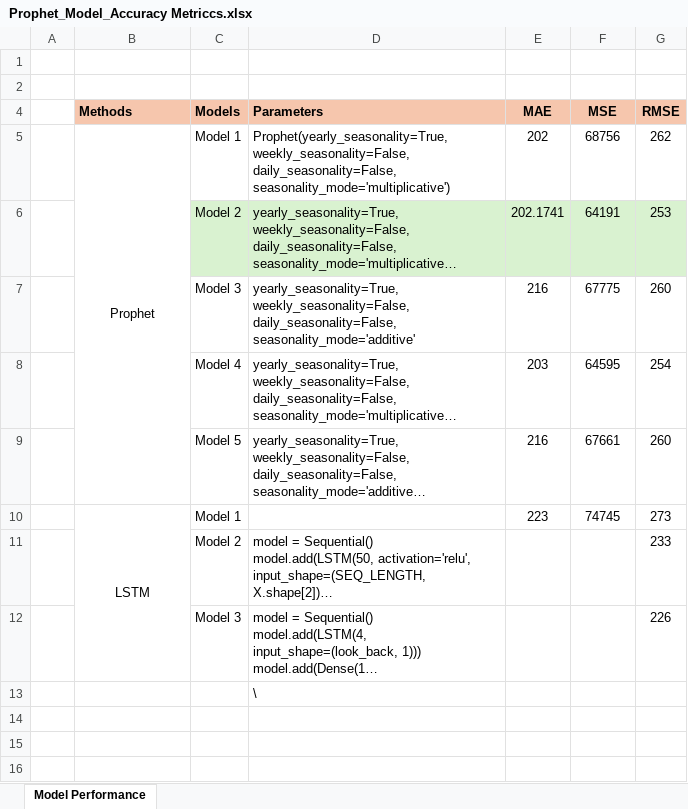
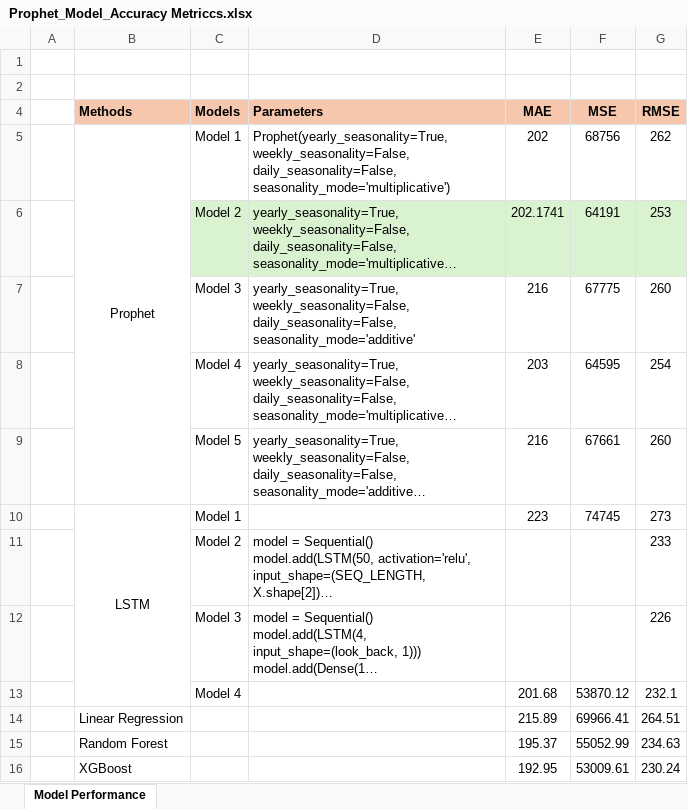
Before and after one commit to gjeromekavi/Functions, an Excel workbook: Prophet_Model_Accuracy Metriccs.xlsx, sheet Model Performance, drawn as a sheet; long unchanged cells end in …; values as stored, in another font and other column widths than the file's, no borders; removed rows and columns are numbered as before the commit, all else as after; the diff names each change by its address in the sheet, - before the commit and + after, or states it on an @@ line.

Commit message:
Code changes

```diff
--- a/Prophet_Model_Accuracy Metriccs.xlsx (sheet Model Performance)
+++ b/Prophet_Model_Accuracy Metriccs.xlsx (sheet Model Performance)
-row 13:  |  |  | \
+row 13:  |  | Model 4 |  | 201.68 | 53870.12 | 232.1
+row 14:  | Linear Regression |  |  | 215.89 | 69966.41 | 264.51
+row 15:  | Random Forest |  |  | 195.37 | 55052.99 | 234.63
+row 16:  | XGBoost |  |  | 192.95 | 53009.61 | 230.24
```
